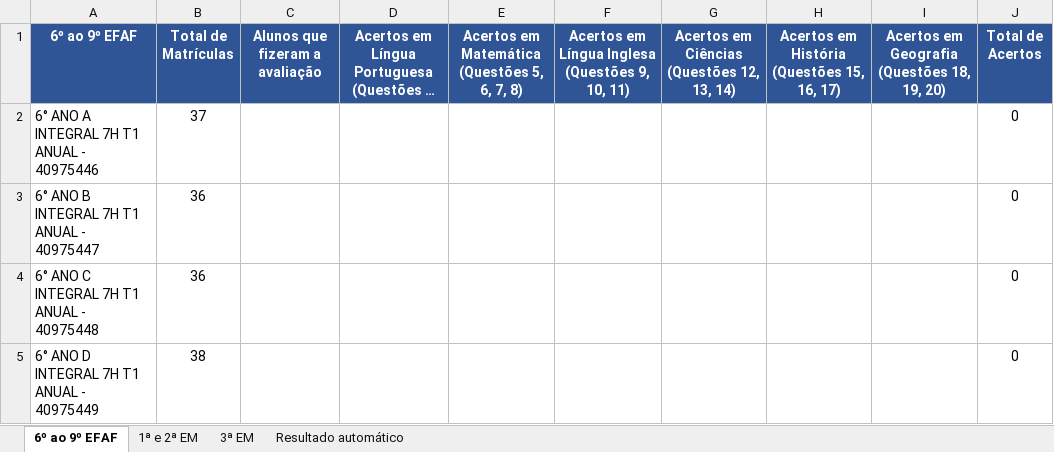
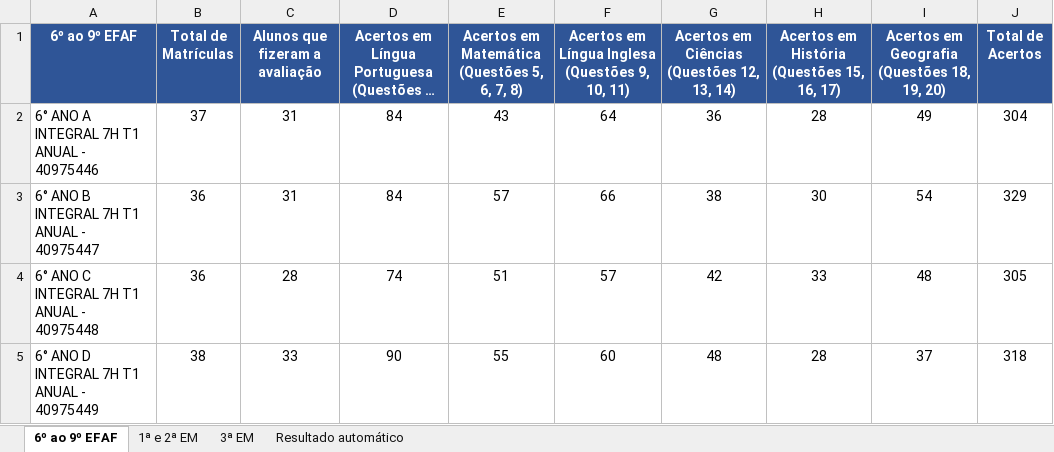
Before and after one commit to resolveascoisas/avap_3bim, an Excel workbook: dados/JOAO CRUZ CORONEL - 14497.xlsx, sheet 6º ao 9º EFAF, drawn as a sheet; only a part is shown; long unchanged cells end in …; values as stored, in another font and other column widths than the file's, no borders; charts and pictures not drawn; the diff covers the shown part only; the diff names each change by its address in the sheet, - before the commit and + after, or states it on an @@ line.

```diff
--- a/dados/JOAO CRUZ CORONEL - 14497.xlsx (sheet 6º ao 9º EFAF)
+++ b/dados/JOAO CRUZ CORONEL - 14497.xlsx (sheet 6º ao 9º EFAF)
-C2:C3 (Alunos que fizeram a avaliação): (empty)
+C2:C3 (Alunos que fizeram a avaliação): 31
-D2:D3: (empty)
+D2:D3: 84
-E2: (empty)
+E2: 43
-F2: (empty)
+F2: 64
-G2: (empty)
+G2: 36
-H2: (empty)
+H2: 28
-I2: (empty)
+I2: 49
-J2 (Total de Acertos): 0
+J2 (Total de Acertos): 304
-E3: (empty)
+E3: 57
-F3: (empty)
+F3: 66
-G3: (empty)
+G3: 38
-H3: (empty)
+H3: 30
-I3: (empty)
+I3: 54
-J3 (Total de Acertos): 0
+J3 (Total de Acertos): 329
-C4 (Alunos que fizeram a avaliação): (empty)
+C4 (Alunos que fizeram a avaliação): 28
-D4: (empty)
+D4: 74
-E4: (empty)
+E4: 51
-F4: (empty)
+F4: 57
-G4: (empty)
+G4: 42
-H4: (empty)
+H4: 33
-I4: (empty)
+I4: 48
-J4 (Total de Acertos): 0
+J4 (Total de Acertos): 305
-C5 (Alunos que fizeram a avaliação): (empty)
+C5 (Alunos que fizeram a avaliação): 33
-D5: (empty)
+D5: 90
-E5: (empty)
+E5: 55
-F5: (empty)
+F5: 60
-G5: (empty)
+G5: 48
-H5: (empty)
+H5: 28
-I5: (empty)
+I5: 37
-J5 (Total de Acertos): 0
+J5 (Total de Acertos): 318
```
Also changed, not shown: 96 edited cells elsewhere in this sheet, sheet Resultado automático.
